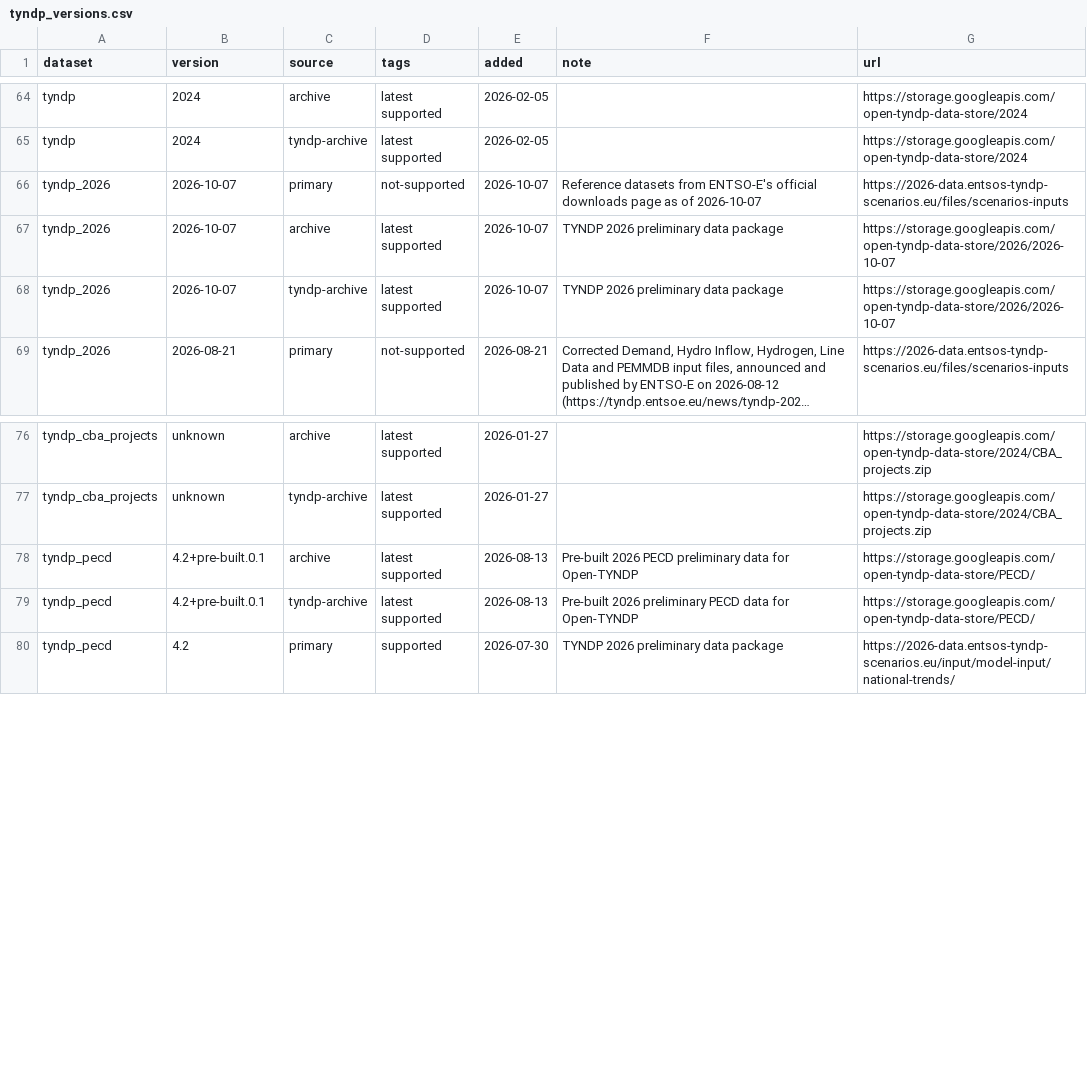
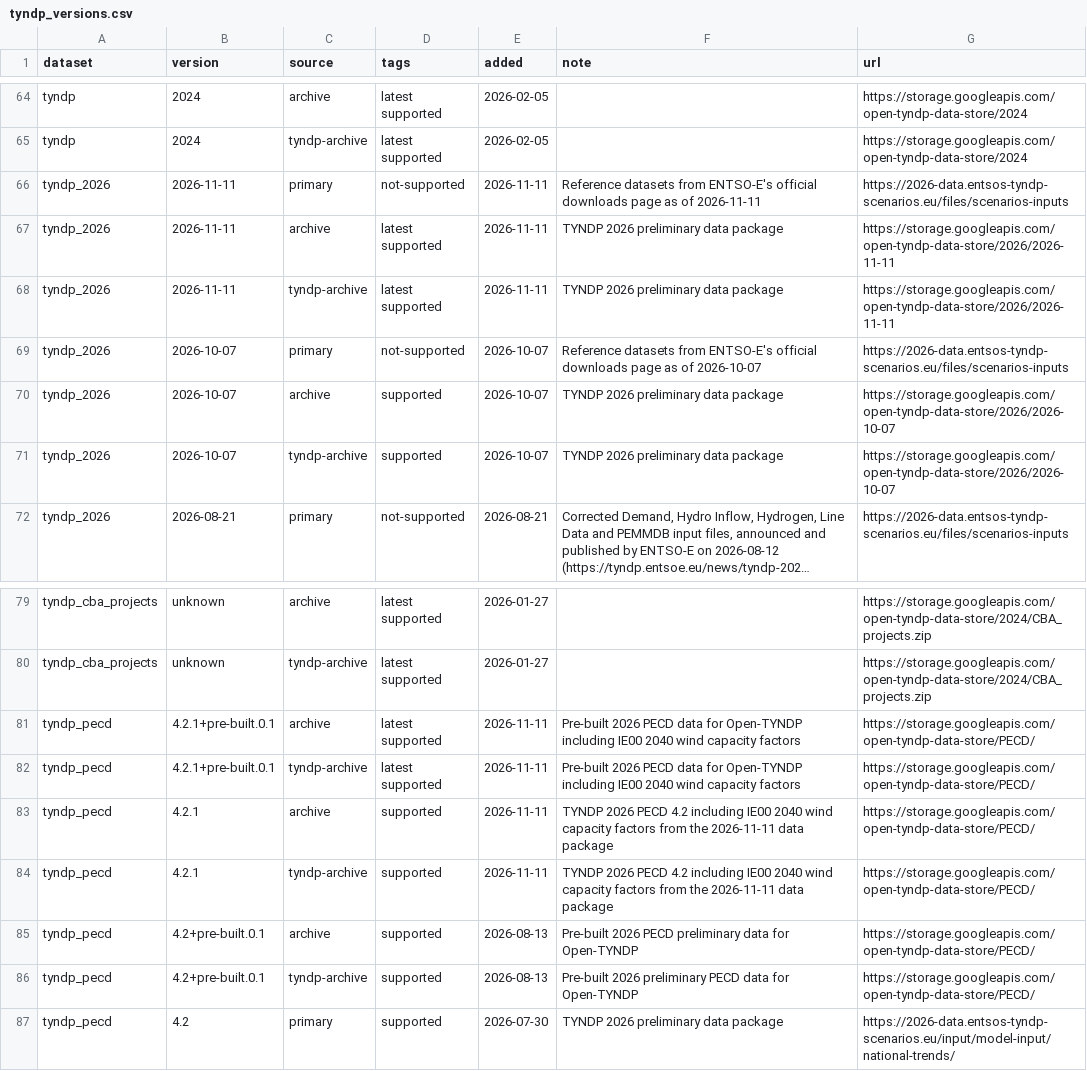
Before and after one commit to open-energy-transition/open-tyndp, a CSV file: data/tyndp_versions.csv, drawn as a sheet; only a part is shown, gaps mark what is left out; long unchanged cells end in …; addresses are those after the commit; the diff names each change by its address in the sheet, - before the commit and + after, or states it on an @@ line.

Commit message:
Feat/1147 update databundle (#1148)
* feat: update tyndp_2026 data bundle to 2026-11-11

* feat: add tyndp_pecd 4.2.1 with IE00 2040 wind capacity factors

* fix: use run-independent benchmark path in prepare_tyndp_pecd_release

* docs: add release note

```diff
--- a/data/tyndp_versions.csv
+++ b/data/tyndp_versions.csv
+row 66: tyndp_2026 | 2026-11-11 | primary | not-supported | 2026-11-11 | Reference datasets from ENTSO-E's official downloads page as of 2026-11-11 | https://2026-data.entsos-tyndp-scenarios.eu/files/scenarios-inputs
+row 67: tyndp_2026 | 2026-11-11 | archive | latest supported | 2026-11-11 | TYNDP 2026 preliminary data package | https://storage.googleapis.com/open-tyndp-data-store/2026/2026-11-11
+row 68: tyndp_2026 | 2026-11-11 | tyndp-archive | latest supported | 2026-11-11 | TYNDP 2026 preliminary data package | https://storage.googleapis.com/open-tyndp-data-store/2026/2026-11-11
-D70:D71 (tags): latest supported
+D70:D71 (tags): supported
+row 81: tyndp_pecd | 4.2.1+pre-built.0.1 | archive | latest supported | 2026-11-11 | Pre-built 2026 PECD data for Open-TYNDP including IE00 2040 wind capacity factors | https://storage.googleapis.com/open-tyndp-data-store/PECD/
+row 82: tyndp_pecd | 4.2.1+pre-built.0.1 | tyndp-archive | latest supported | 2026-11-11 | Pre-built 2026 PECD data for Open-TYNDP including IE00 2040 wind capacity factors | https://storage.googleapis.com/open-tyndp-data-store/PECD/
+row 83: tyndp_pecd | 4.2.1 | archive | supported | 2026-11-11 | TYNDP 2026 PECD 4.2 including IE00 2040 wind capacity factors from the 2026-11-11 data package | https://storage.googleapis.com/open-tyndp-data-store/PECD/
+row 84: tyndp_pecd | 4.2.1 | tyndp-archive | supported | 2026-11-11 | TYNDP 2026 PECD 4.2 including IE00 2040 wind capacity factors from the 2026-11-11 data package | https://storage.googleapis.com/open-tyndp-data-store/PECD/
-D85:D86 (tags): latest supported
+D85:D86 (tags): supported
```
Also changed, not shown: 3 other files.
